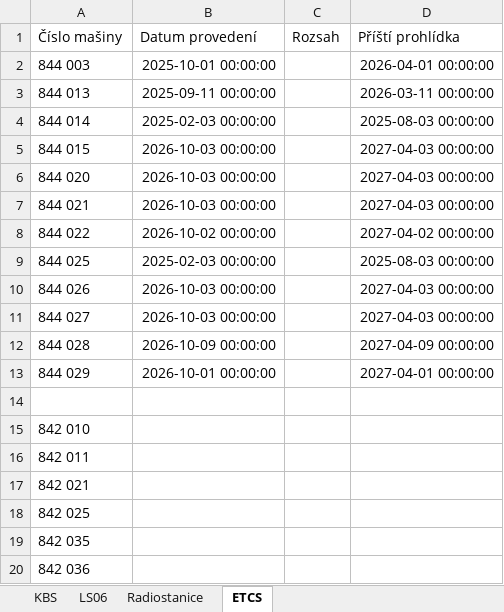
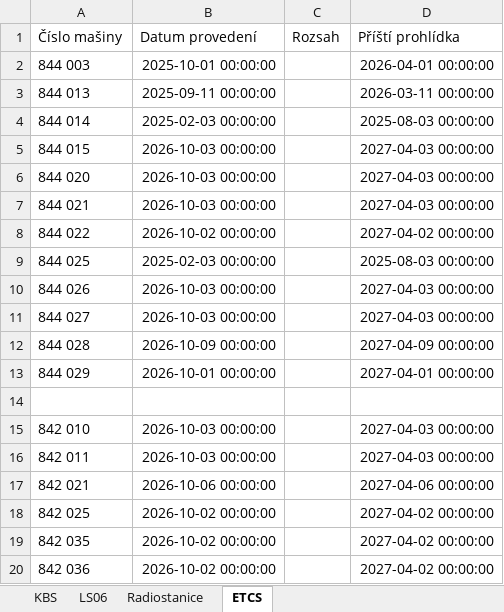
Before and after one commit to truckcsgofan-P5/Prohlidky, an Excel workbook: prohlidky.xlsx, sheet ETCS, drawn as a sheet; values as stored, in another font and other column widths than the file's, no borders; the diff names each change by its address in the sheet, - before the commit and + after, or states it on an @@ line.

Commit message:
Aktualizace dat z webové aplikace

```diff
--- a/prohlidky.xlsx (sheet ETCS)
+++ b/prohlidky.xlsx (sheet ETCS)
-B15:B16 (Datum provedení): (empty)
+B15:B16 (Datum provedení): 2026-10-03 00:00:00
-D15:D16 (Příští prohlídka): (empty)
+D15:D16 (Příští prohlídka): 2027-04-03 00:00:00
-B17 (Datum provedení): (empty)
+B17 (Datum provedení): 2026-10-06 00:00:00
-D17 (Příští prohlídka): (empty)
+D17 (Příští prohlídka): 2027-04-06 00:00:00
-B18:B20 (Datum provedení): (empty)
+B18:B20 (Datum provedení): 2026-10-02 00:00:00
-D18:D20 (Příští prohlídka): (empty)
+D18:D20 (Příští prohlídka): 2027-04-02 00:00:00
```
